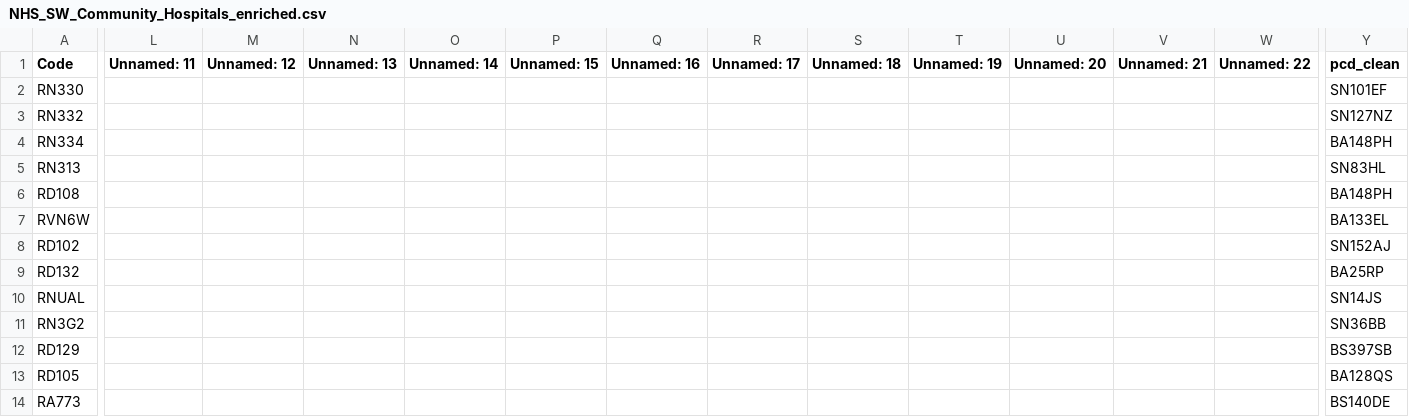
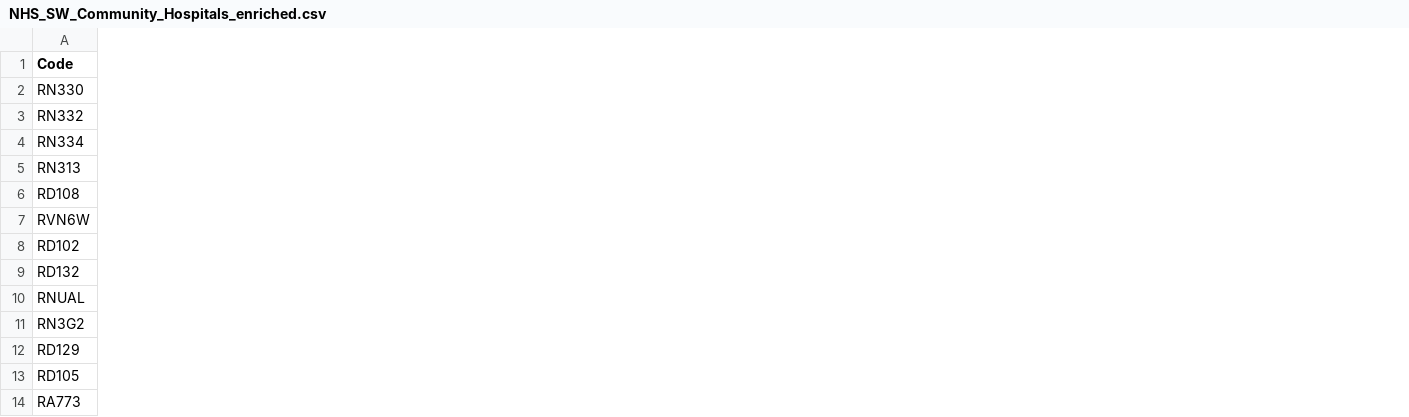
Before and after one commit to RossTylr/geospatial-health-demand, a CSV file: data/processed/Health Infrastructure/enriched/NHS_SW_Community_Hospitals_enriched.csv, drawn as a sheet; only a part is shown, gaps mark what is left out; removed rows and columns are numbered as before the commit, all else as after; the diff covers the shown part only; the diff names each change by its address in the sheet, - before the commit and + after, or states it on an @@ line.

```diff
--- a/data/processed/Health Infrastructure/enriched/NHS_SW_Community_Hospitals_enriched.csv
+++ b/data/processed/Health Infrastructure/enriched/NHS_SW_Community_Hospitals_enriched.csv
-column L (Unnamed: 11), empty
-column M (Unnamed: 12), empty
-column N (Unnamed: 13), empty
-column O (Unnamed: 14), empty
-column P (Unnamed: 15), empty
-column Q (Unnamed: 16), empty
-column R (Unnamed: 17), empty
-column S (Unnamed: 18), empty
-column T (Unnamed: 19), empty
-column U (Unnamed: 20), empty
-column V (Unnamed: 21), empty
-column W (Unnamed: 22), empty
-column Y (pcd_clean), rows 2-14: SN101EF | SN127NZ | BA148PH | SN83HL | BA148PH | BA133EL | SN152AJ | BA25RP | SN14JS | SN36BB | BS397SB | BA128QS | BS140DE
```
Also changed, not shown: 4 added columns and 2 edited cells elsewhere in this file, data/processed/Health Infrastructure/enriched/NHS_SW_ Community_Diagnostic_Centres_enriched.csv, data/processed/Health Infrastructure/enriched/NHS_SW_Acute_Hospitals_enriched.csv, 4 other files.
